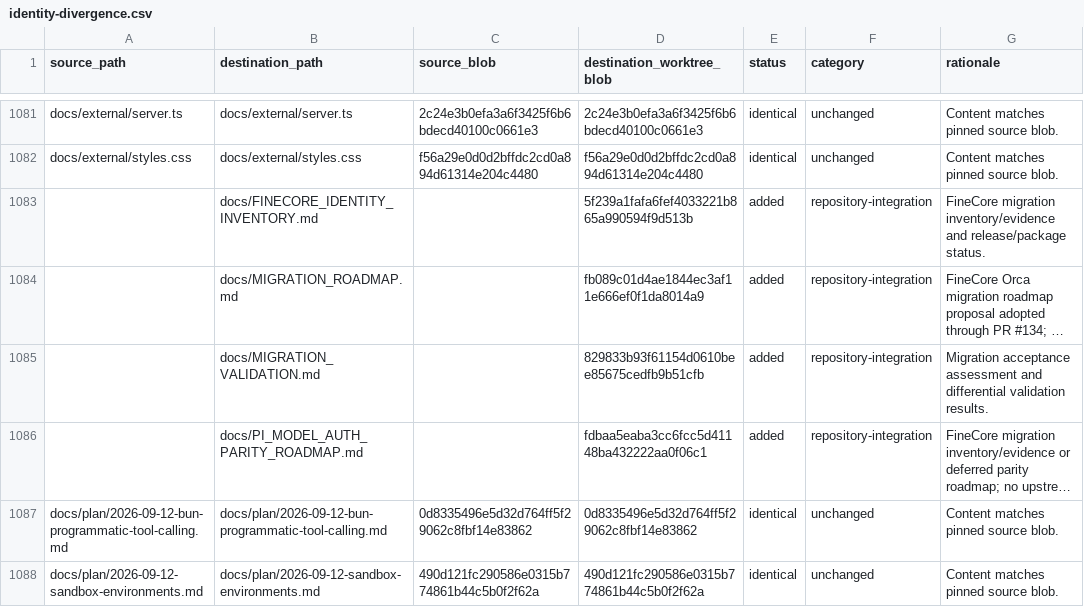
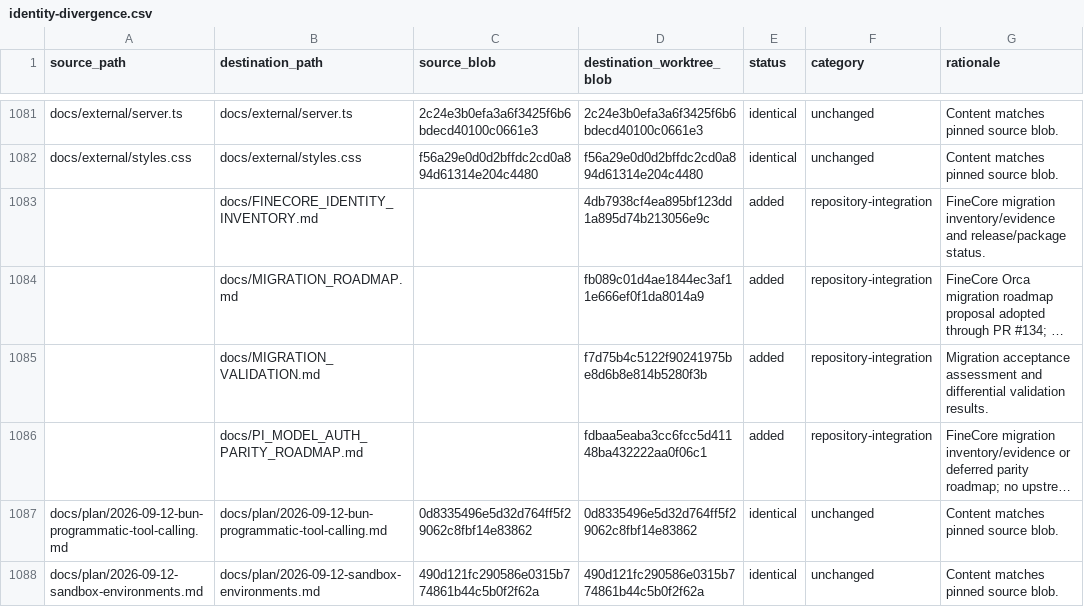
Before and after one commit to oigorbrito/FineCore, a CSV file: docs/identity-divergence.csv, drawn as a sheet; only a part is shown, gaps mark what is left out; long unchanged cells end in …; the diff covers the shown part only; the diff names each change by its address in the sheet, - before the commit and + after, or states it on an @@ line.

```diff
--- a/docs/identity-divergence.csv
+++ b/docs/identity-divergence.csv
-D1083 (destination_worktree_blob): 5f239a1fafa6fef4033221b865a990594f9d513b
+D1083 (destination_worktree_blob): 4db7938cf4ea895bf123dd1a895d74b213056e9c
-D1085 (destination_worktree_blob): 829833b93f61154d0610bee85675cedfb9b51cfb
+D1085 (destination_worktree_blob): f7d75b4c5122f90241975be8d6b8e814b5280f3b
```
Also changed, not shown: 12 edited cells elsewhere in this file, 7 other files.
